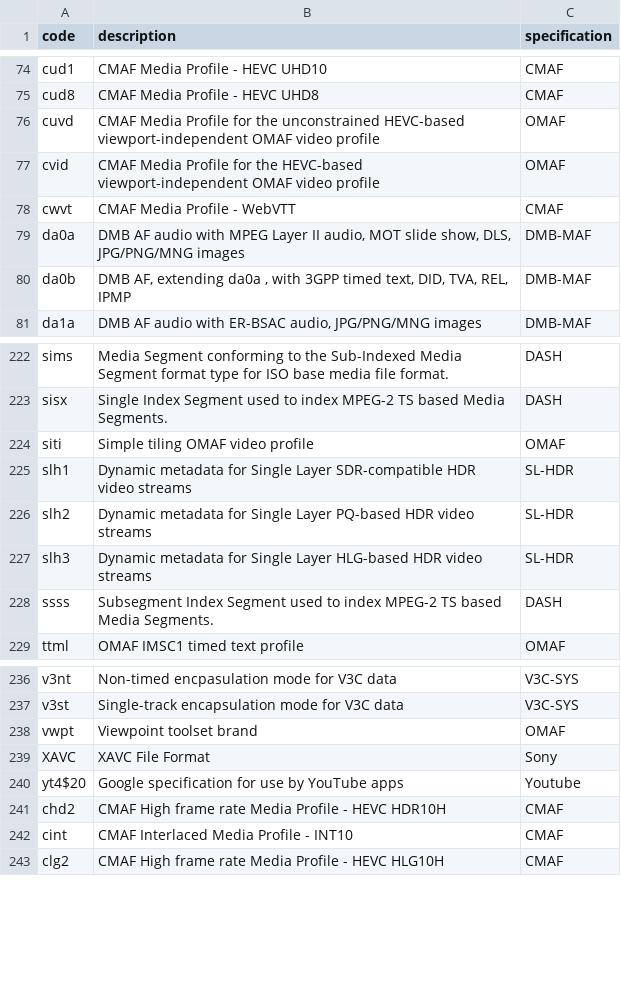
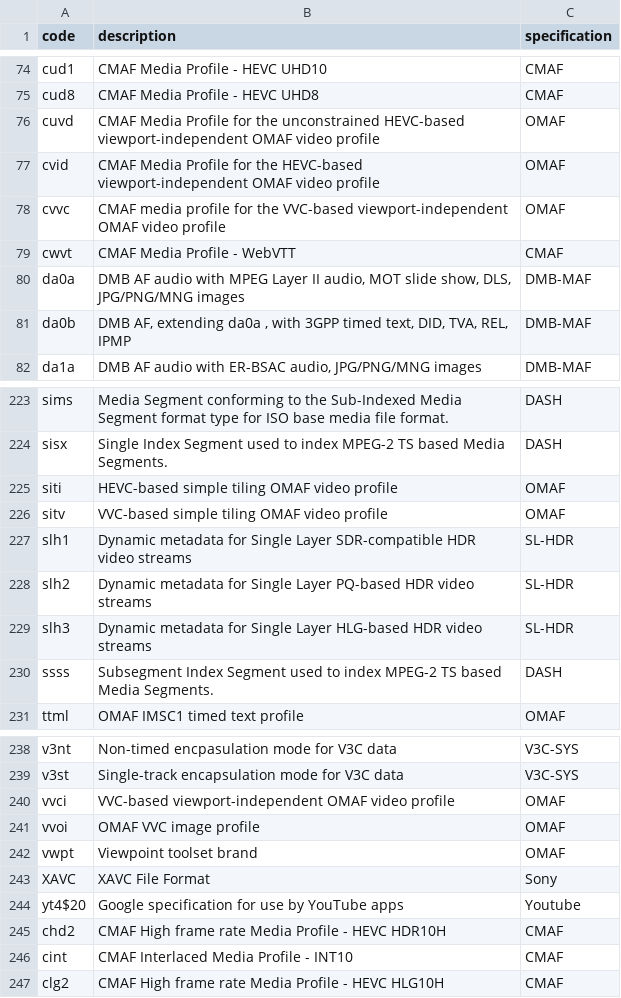
Before and after one commit to mp4ra/mp4ra.github.io, a CSV file: CSV/brands.csv, drawn as a sheet; only a part is shown, gaps mark what is left out.

Commit message:
Update brands.csv

```diff
--- a/CSV/brands.csv
+++ b/CSV/brands.csv
@@ -77,2 +77,3 @@ cuvd,CMAF Media Profile for the unconstrained HEVC-based viewport-independent OM
 cvid,CMAF Media Profile for the HEVC-based viewport-independent OMAF video profile,OMAF
+cvvc,CMAF media profile for the VVC-based viewport-independent OMAF video profile,OMAF
 cwvt,CMAF Media Profile - WebVTT,CMAF
@@ -223,3 +224,4 @@ sims,Media Segment conforming to the Sub-Indexed Media Segment format type for I
 sisx,Single Index Segment used to index MPEG-2 TS based Media Segments.,DASH
-siti,Simple tiling OMAF video profile,OMAF
+siti,HEVC-based simple tiling OMAF video profile,OMAF
+sitv,VVC-based simple tiling OMAF video profile,OMAF
 slh1,Dynamic metadata for Single Layer SDR-compatible HDR video streams,SL-HDR
@@ -237,2 +239,4 @@ v3nt,Non-timed encpasulation mode for V3C data,V3C-SYS
 v3st,Single-track encapsulation mode for V3C data,V3C-SYS
+vvci,VVC-based viewport-independent OMAF video profile,OMAF
+vvoi,OMAF VVC image profile,OMAF
 vwpt,Viewpoint toolset brand,OMAF
```
